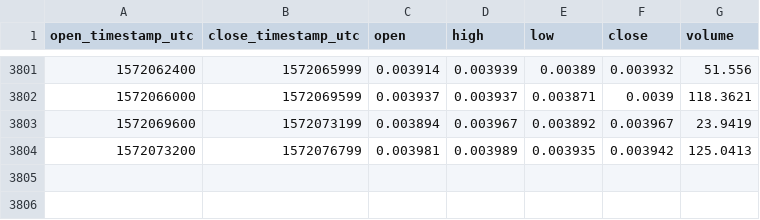
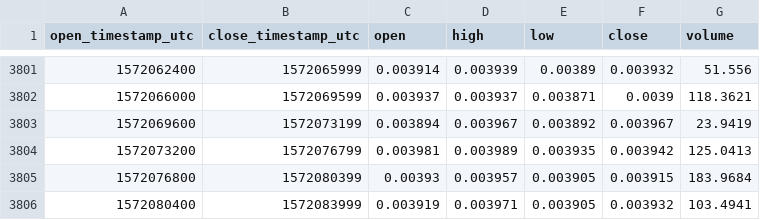
Before and after one commit to cryptobigbro/coinbasepro-ZEC-BTC, a CSV file: coinbasepro-ZEC-BTC-1h.csv, drawn as a sheet; only a part is shown, gaps mark what is left out.

Commit message:
Update OHLCV data.

```diff
--- a/coinbasepro-ZEC-BTC-1h.csv
+++ b/coinbasepro-ZEC-BTC-1h.csv
@@ -3804 +3804,3 @@ open_timestamp_utc,close_timestamp_utc,open,high,low,close,volume
 1572073200,1572076799,0.003981,0.003989,0.003935,0.003942,125.0413
+1572076800,1572080399,0.00393,0.003957,0.003905,0.003915,183.9684
+1572080400,1572083999,0.003919,0.003971,0.003905,0.003932,103.4941
```
Also changed, not shown: 1 other file.
